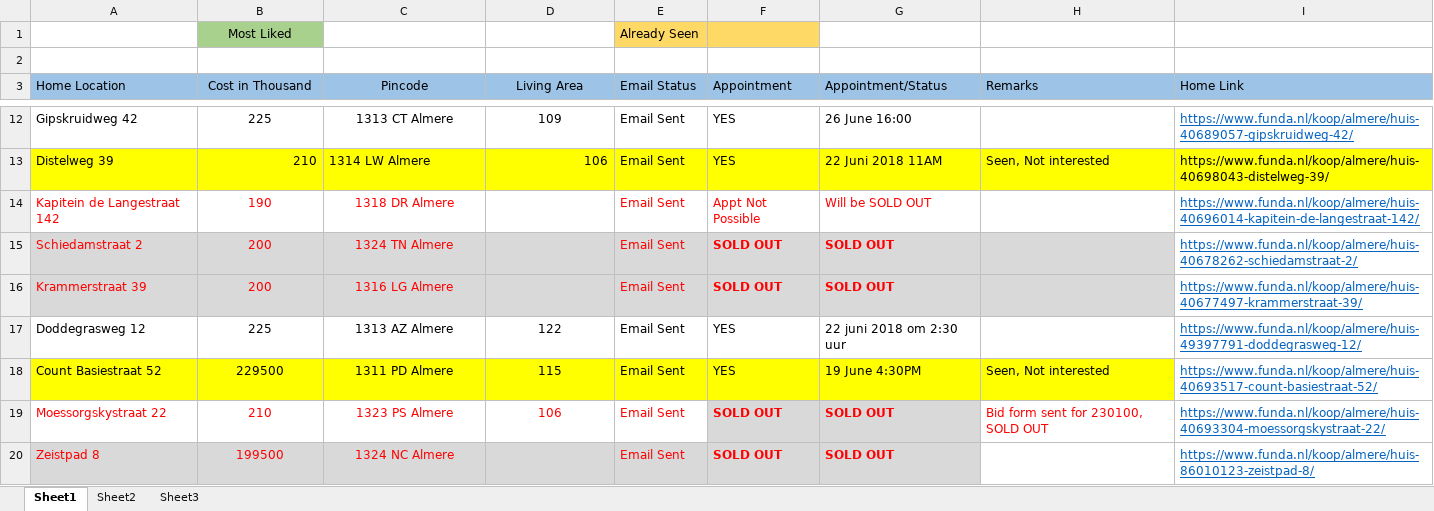
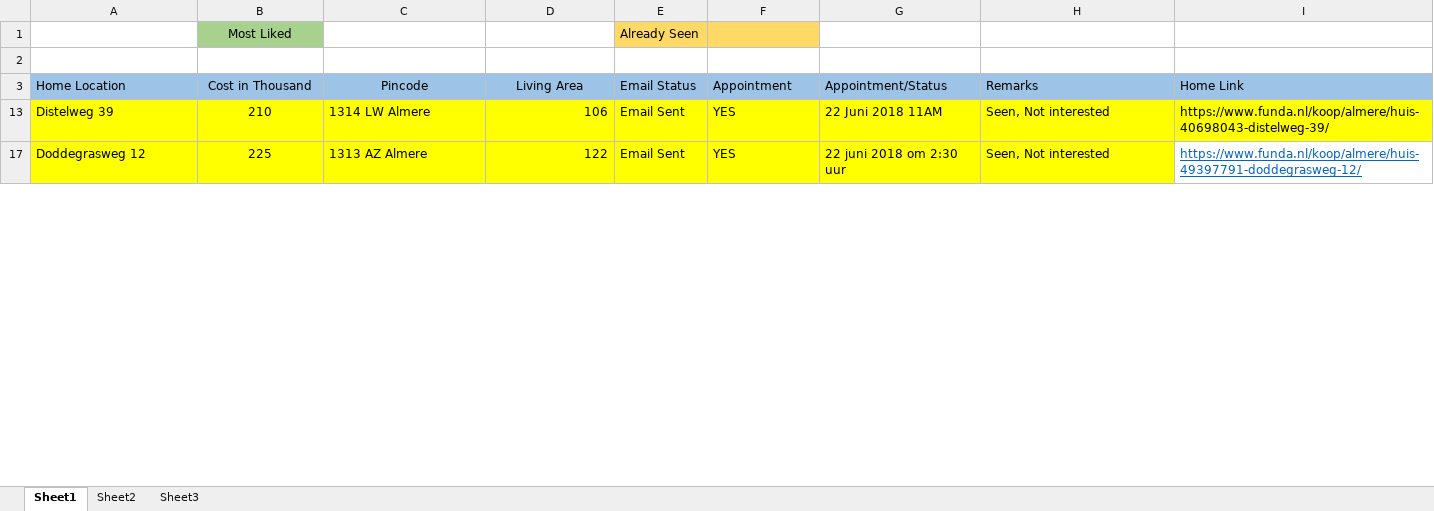
Before and after one commit to Karnankaviya/fundanl, an Excel workbook: Funda.xlsx, sheet Sheet1, drawn as a sheet; only a part is shown, gaps mark what is left out; values as stored, in another font and other column widths than the file's, no borders; the diff covers the shown part only; the diff names each change by its address in the sheet, - before the commit and + after, or states it on an @@ line.

Commit message:
Updated June 22 viewing

```diff
--- a/Funda.xlsx (sheet Sheet1)
+++ b/Funda.xlsx (sheet Sheet1)
@@ row 12 hidden: Gipskruidweg 42 | 225 | 1313 CT Almere | 109 | Email Sent | YES | 26 June 16:00 |  | https://www.funda.nl/koop/almere/huis-40689057-gipskruidweg-42/ @@
-B13 alignment: right
+B13 alignment: center
@@ row 14 hidden: Kapitein de Langestraat 142 | 190 | 1318 DR Almere |  | Email Sent | Appt Not Possible | Will be SOLD OUT |  | https://www.funda.nl/koop/almere/huis-40696014-kapitein-de-langestraat-142/ @@
@@ row 15 hidden: Schiedamstraat 2 | 200 | 1324 TN Almere |  | Email Sent | SOLD OUT | SOLD OUT |  | https://www.funda.nl/koop/almere/huis-40678262-schiedamstraat-2/ @@
@@ row 16 hidden: Krammerstraat 39 | 200 | 1316 LG Almere |  | Email Sent | SOLD OUT | SOLD OUT |  | https://www.funda.nl/koop/almere/huis-40677497-krammerstraat-39/ @@
-A17:H17 fill: none
+A17:H17 fill: #FFFF00
-C17 alignment: center
+C17 alignment: left
-D17 alignment: center
+D17 alignment: right
-H17 (Remarks): (empty)
+H17 (Remarks): Seen, Not interested
@@ row 18 hidden: Count Basiestraat 52 | 229500 | 1311 PD Almere | 115 | Email Sent | YES | 19 June 4:30PM | Seen, Not interested | https://www.funda.nl/koop/almere/huis-40693517-count-basiestraat-52/ @@
@@ row 19 hidden: Moessorgskystraat 22 | 210 | 1323 PS Almere | 106 | Email Sent | SOLD OUT | SOLD OUT | Bid form sent for 230100, SOLD OUT | https://www.funda.nl/koop/almere/huis-40693304-moessorgskystraat-22/ @@
@@ row 20 hidden: Zeistpad 8 | 199500 | 1324 NC Almere |  | Email Sent | SOLD OUT | SOLD OUT |  | https://www.funda.nl/koop/almere/huis-86010123-zeistpad-8/ @@
```
Also changed, not shown: 33 hidden or unhidden rows, 1 edited cell and cell formats elsewhere in this sheet.
